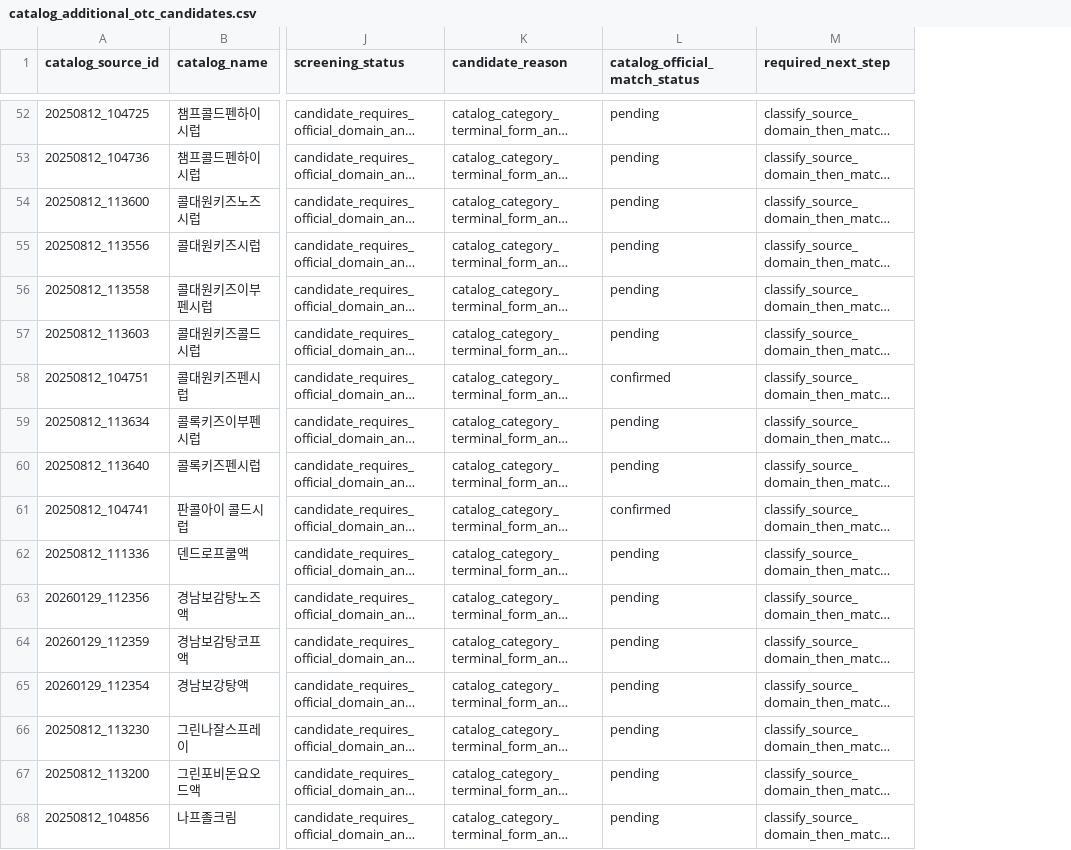
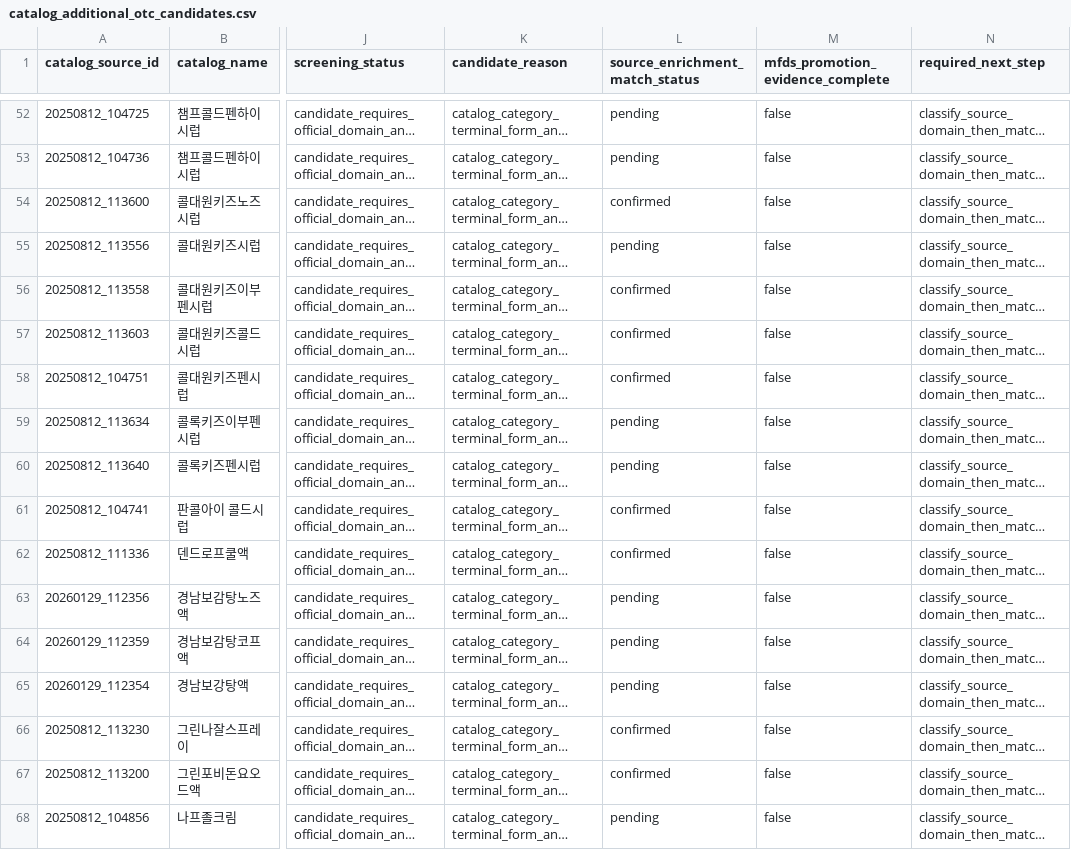
Before and after one commit to yeohj0710/otc-nutrient-safety-engine, a CSV file: research_v3/otc/selection/catalog_additional_otc_candidates.csv, drawn as a sheet; only a part is shown, gaps mark what is left out; long unchanged cells end in …; the diff covers the shown part only; the diff names each change by its address in the sheet, - before the commit and + after, or states it on an @@ line.

Commit message:
fix: snapshot mutable catalog inputs consistently

```diff
--- a/research_v3/otc/selection/catalog_additional_otc_candidates.csv
+++ b/research_v3/otc/selection/catalog_additional_otc_candidates.csv
+column M (mfds_promotion_evidence_complete), rows 52-68: all false
-L1: catalog_official_match_status
+L1: source_enrichment_match_status
-L54 (source_enrichment_match_status): pending
+L54 (source_enrichment_match_status): confirmed
-L56:L57 (source_enrichment_match_status): pending
+L56:L57 (source_enrichment_match_status): confirmed
-L62 (source_enrichment_match_status): pending
+L62 (source_enrichment_match_status): confirmed
-L66:L67 (source_enrichment_match_status): pending
+L66:L67 (source_enrichment_match_status): confirmed
```
Also changed, not shown: 32 edited cells elsewhere in this file, research_v3/otc/selection/catalog_existing_product_intersection.csv, research_v3/otc/selection/catalog_fuzzy_match_review.csv, 6 other files.
